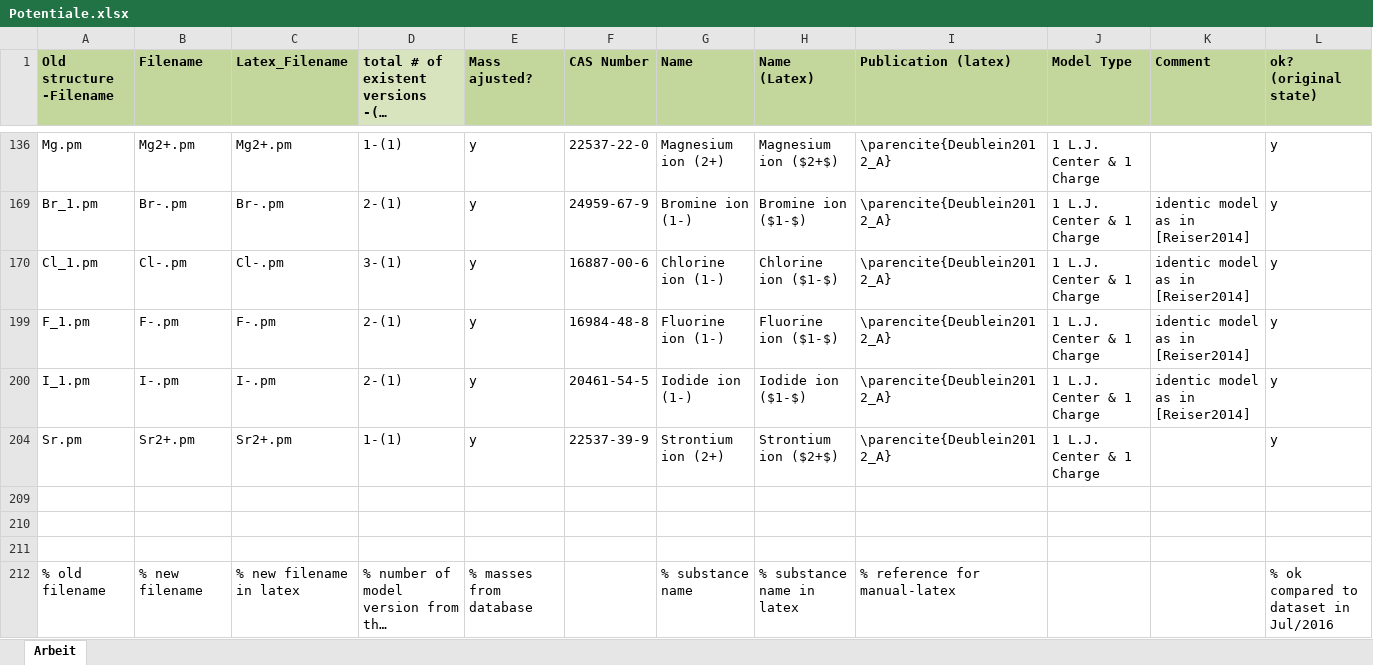
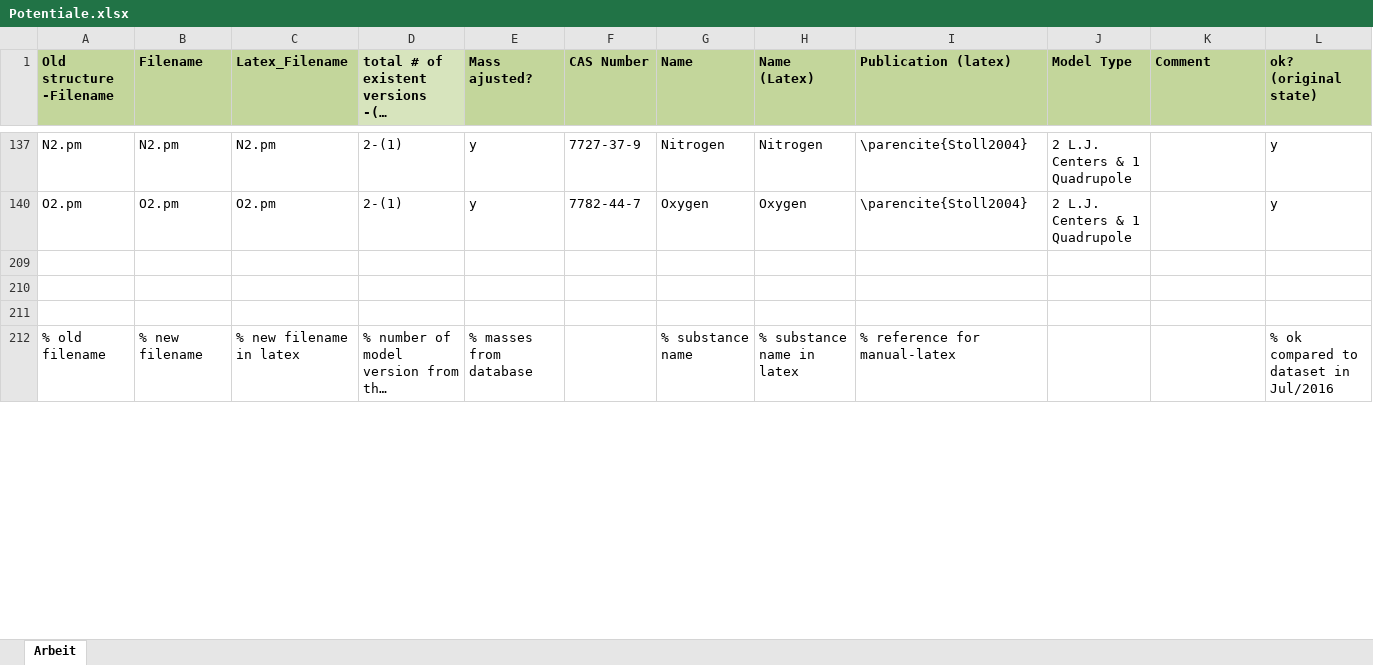
Before and after one commit to moltherm-computation/ms2, an Excel workbook: pmFiles/Potentiale.xlsx, sheet Arbeit, drawn as a sheet; only a part is shown, gaps mark what is left out; long unchanged cells end in …; values as stored, in another font and other column widths than the file's, no borders; table styles not drawn; removed rows and columns are numbered as before the commit, all else as after; rows hold the shown columns only; the diff covers the shown part only; the diff names each change by its address in the sheet, - before the commit and + after, or states it on an @@ line.

Commit message:
found pub. for modell in diss stoll
git-svn-id: https://scm.projects.hlrs.de/authscm/sleyh/svn/ms2@550 a2be33b2-7eaf-4dce-bf61-b02fde6c56c2

```diff
--- a/pmFiles/Potentiale.xlsx (sheet Arbeit)
+++ b/pmFiles/Potentiale.xlsx (sheet Arbeit)
-A137 (Old structure -Filename): Mg.pm
+A137 (Old structure -Filename): N2.pm
-B137 (Filename): Mg2+.pm
+B137 (Filename): N2.pm
-C137 (Latex_Filename): Mg2+.pm
+C137 (Latex_Filename): N2.pm
-D137: 1-(1)
+D137: 2-(1)
-F137 (CAS Number): 22537-22-0
+F137 (CAS Number): 7727-37-9
-G137 (Name): Magnesium ion (2+)
+G137 (Name): Nitrogen
-H137 (Name (Latex)): Magnesium ion ($2+$)
+H137 (Name (Latex)): Nitrogen
-I137 (Publication (latex)): \parencite{Deublein2012_A}
+I137 (Publication (latex)): \parencite{Stoll2004}
-J137 (Model Type): 1 L.J. Center & 1 Charge
+J137 (Model Type): 2 L.J. Centers & 1 Quadrupole
@@ row 169 hidden: Br_1.pm | Br-.pm | Br-.pm | 2-(1) | y | 24959-67-9 | Bromine ion (1-) | Bromine ion ($1-$) | \parencite{Deublein2012_A} | 1 L.J. Center & 1 Charge | identic model as in [Reiser2014] | y @@
@@ row 170 hidden: Cl_1.pm | Cl-.pm | Cl-.pm | 3-(1) | y | 16887-00-6 | Chlorine ion (1-) | Chlorine ion ($1-$) | \parencite{Deublein2012_A} | 1 L.J. Center & 1 Charge | identic model as in [Reiser2014] | y @@
@@ row 199 hidden: F_1.pm | F-.pm | F-.pm | 2-(1) | y | 16984-48-8 | Fluorine ion (1-) | Fluorine ion ($1-$) | \parencite{Deublein2012_A} | 1 L.J. Center & 1 Charge | identic model as in [Reiser2014] | y @@
@@ row 200 hidden: I_1.pm | I-.pm | I-.pm | 2-(1) | y | 20461-54-5 | Iodide ion (1-) | Iodide ion ($1-$) | \parencite{Deublein2012_A} | 1 L.J. Center & 1 Charge | identic model as in [Reiser2014] | y @@
-A140 (Old structure -Filename): Sr.pm
+A140 (Old structure -Filename): O2.pm
-B140 (Filename): Sr2+.pm
+B140 (Filename): O2.pm
-C140 (Latex_Filename): Sr2+.pm
+C140 (Latex_Filename): O2.pm
-D140: 1-(1)
+D140: 2-(1)
-F140 (CAS Number): 22537-39-9
+F140 (CAS Number): 7782-44-7
-G140 (Name): Strontium ion (2+)
+G140 (Name): Oxygen
-H140 (Name (Latex)): Strontium ion ($2+$)
+H140 (Name (Latex)): Oxygen
-I140 (Publication (latex)): \parencite{Deublein2012_A}
+I140 (Publication (latex)): \parencite{Stoll2004}
-J140 (Model Type): 1 L.J. Center & 1 Charge
+J140 (Model Type): 2 L.J. Centers & 1 Quadrupole
```
Also changed, not shown: 1 added row, 3 hidden or unhidden rows and 24 edited cells elsewhere in this sheet, hidden cells.
